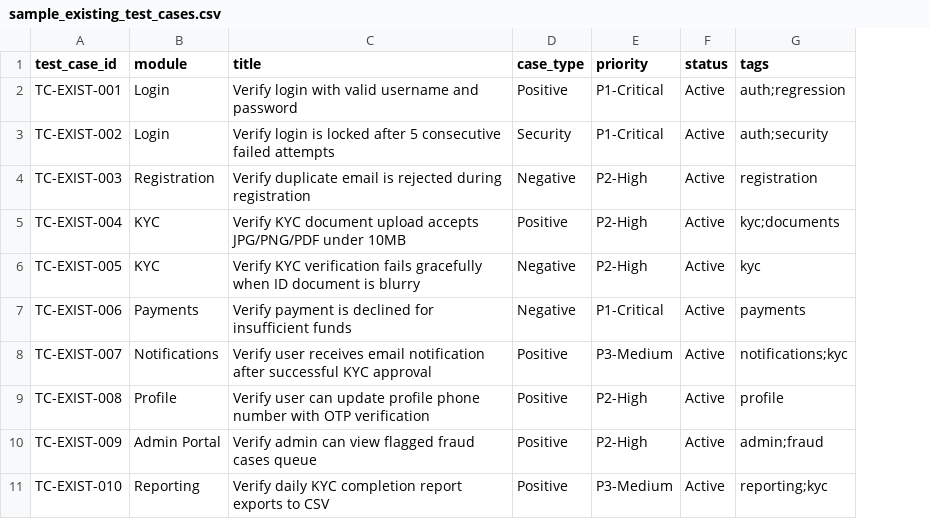
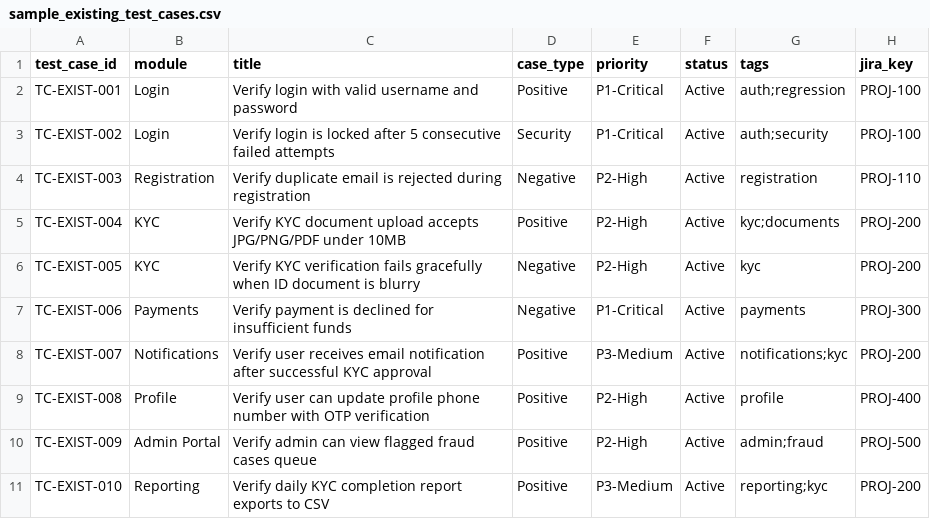
Before and after one commit to darshanreddy4/testcase_generater, a CSV file: data/sample_existing_test_cases.csv, drawn as a sheet; the diff names each change by its address in the sheet, - before the commit and + after, or states it on an @@ line.

Commit message:
What's built now --jira TASK-123 (or the web UI's Jira field) now calls fetch_jira_hierarchy() instead of a shallow single-issue fetch:
Fetches the target task in full (description, acceptance criteria, comments).
Walks up the parent chain — task → story → epic → initiative — via the standard parent field, falling back to the classic "Epic Link" custom field for older company-managed Jira projects. Stops when there's no more parent (capped at 5 levels as a safety net).
Pulls sibling issues under the immediate parent (e.g., all other stories in the same epic, or all other sub-tasks in the same story) via JQL, so the agent sees what else is already built/being built.
Assembles all of this into one structured requirement text (TARGET ISSUE / PARENT CONTEXT / RELATED WORK) fed into the pipeline — so the requirement-understanding stage genuinely reasons about how the new task fits into the existing feature.
Correlates existing test cases precisely: I added an optional jira_key column to the existing-test-cases CSV convention (sample_existing_test_cases.csv). When the input came from Jira, orchestrator._select_existing_titles() matches existing test cases against the specific task/story/epic keys involved, falling back to the coarser module-based match only if no Jira-tagged cases exist.
Sibling fetch count is configurable (JIRA_MAX_SIBLINGS / --jira-max-siblings), and it degrades gracefully (no crash) if the org's Jira permissions don't allow search.

```diff
--- a/data/sample_existing_test_cases.csv
+++ b/data/sample_existing_test_cases.csv
+column H (jira_key), rows 2-11: PROJ-100 | PROJ-100 | PROJ-110 | PROJ-200 | PROJ-200 | PROJ-300 | PROJ-200 | PROJ-400 | PROJ-500 | PROJ-200
```
Also changed, not shown: 10 other files.
